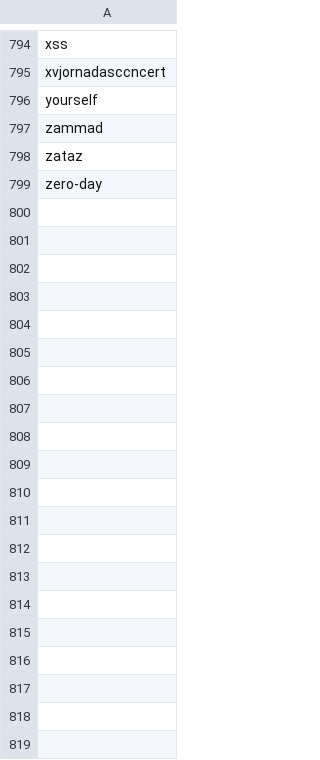
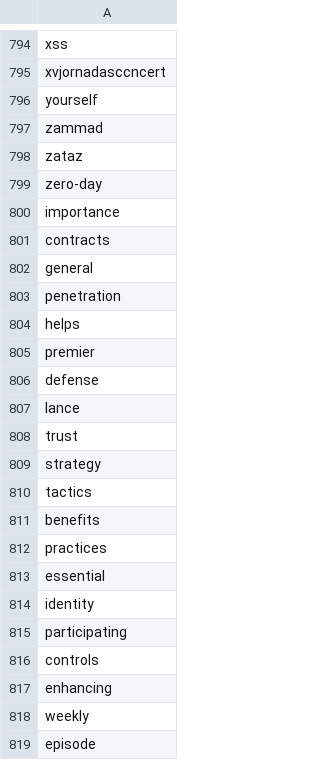
Before and after one commit to thalesgroup-cert/Watcher, a CSV file: Watcher/Watcher/threats_watcher/datas/banned_words.csv, drawn as a sheet; only a part is shown, gaps mark what is left out; the diff covers the shown part only.

```diff
--- a/Watcher/Watcher/threats_watcher/datas/banned_words.csv
+++ b/Watcher/Watcher/threats_watcher/datas/banned_words.csv
@@ -799 +799,21 @@ zataz
 zero-day
+importance
+contracts
+general
+penetration
+helps
+premier
+defense
+lance
+trust
+strategy
+tactics
+benefits
+practices
+essential
+identity
+participating
+controls
+enhancing
+weekly
+episode
```
Also changed, not shown: 37 added rows elsewhere in this file, Watcher/Watcher/threats_watcher/datas/sources.csv, 2 other files.
